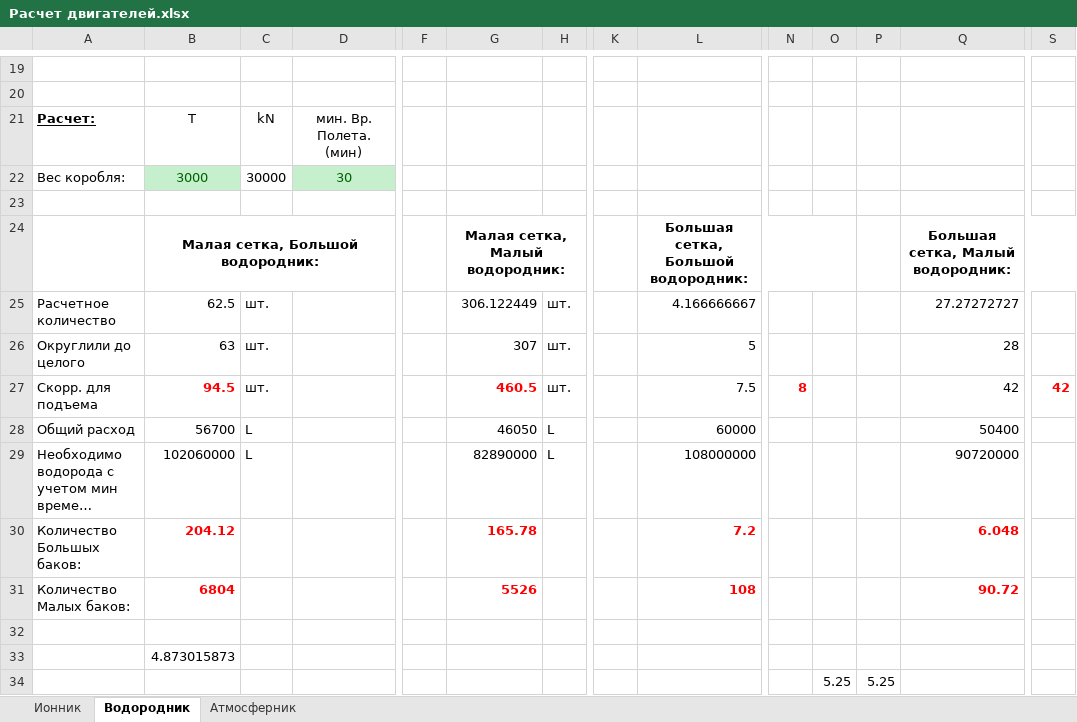
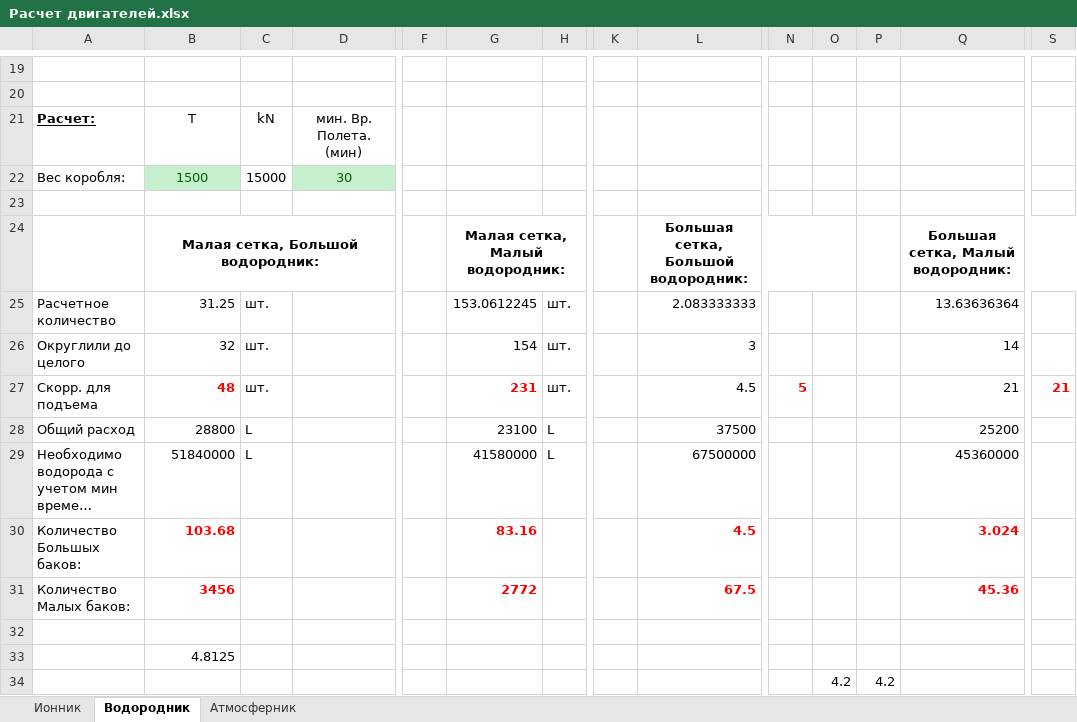
Before and after one commit to ealevchenko/SE, an Excel workbook: doc/Расчет двигателей.xlsx, sheet Водородник, drawn as a sheet; only a part is shown, gaps mark what is left out; long unchanged cells end in …; values as stored, in another font and other column widths than the file's, no borders; removed rows and columns are numbered as before the commit, all else as after; rows hold the shown columns only; the diff names each change by its address in the sheet, - before the commit and + after, or states it on an @@ line.

```diff
--- a/doc/Расчет двигателей.xlsx (sheet Водородник)
+++ b/doc/Расчет двигателей.xlsx (sheet Водородник)
-B22: 3000
+B22: 1500
-C22: 30000
+C22: 15000
-B25: 62.5
+B25: 31.25
-G25: 306.122449
+G25: 153.0612245
-L25: 4.166666667
+L25: 2.083333333
-Q25: 27.27272727
+Q25: 13.63636364
-B26: 63
+B26: 32
-G26: 307
+G26: 154
-L26: 5
+L26: 3
-Q26: 28
+Q26: 14
-B27: 94.5
+B27: 48
-G27: 460.5
+G27: 231
-L27: 7.5
+L27: 4.5
-N27: 8
+N27: 5
-Q27: 42
+Q27: 21
-S27: 42
+S27: 21
-B28: 56700
+B28: 28800
-G28: 46050
+G28: 23100
-L28: 60000
+L28: 37500
-Q28: 50400
+Q28: 25200
-B29: 102060000
+B29: 51840000
-G29: 82890000
+G29: 41580000
-L29: 108000000
+L29: 67500000
-Q29: 90720000
+Q29: 45360000
-row 30: Количество Большых баков: | 204.12 |  |  |  | 165.78 |  |  | 7.2 |  |  |  | 6.048
-row 31: Количество Малых баков: | 6804 |  |  |  | 5526 |  |  | 108 |  |  |  | 90.72
+row 30: Количество Большых баков: | 103.68 |  |  |  | 83.16 |  |  | 4.5 |  |  |  | 3.024
+row 31: Количество Малых баков: | 3456 |  |  |  | 2772 |  |  | 67.5 |  |  |  | 45.36
-B33: 4.873015873
+B33: 4.8125
-row 34:  |  |  |  |  |  |  |  |  |  | 5.25 | 5.25
+row 34:  |  |  |  |  |  |  |  |  |  | 4.2 | 4.2
```
Also changed, not shown: 2 other files.
